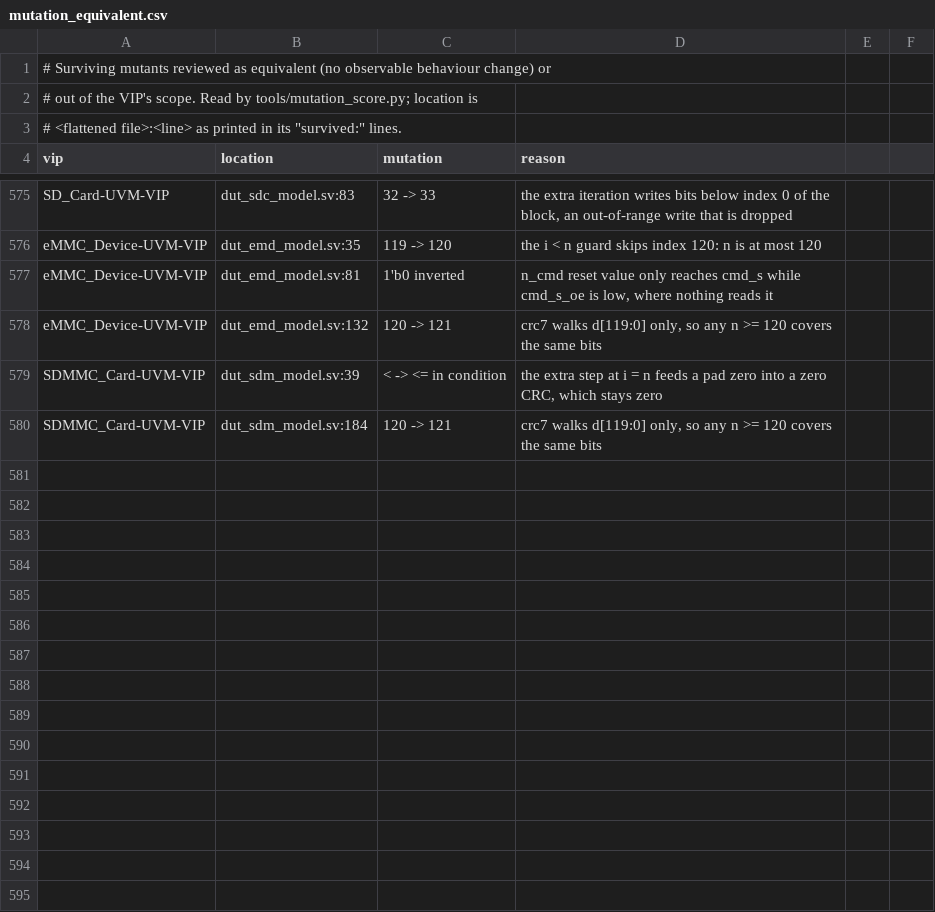
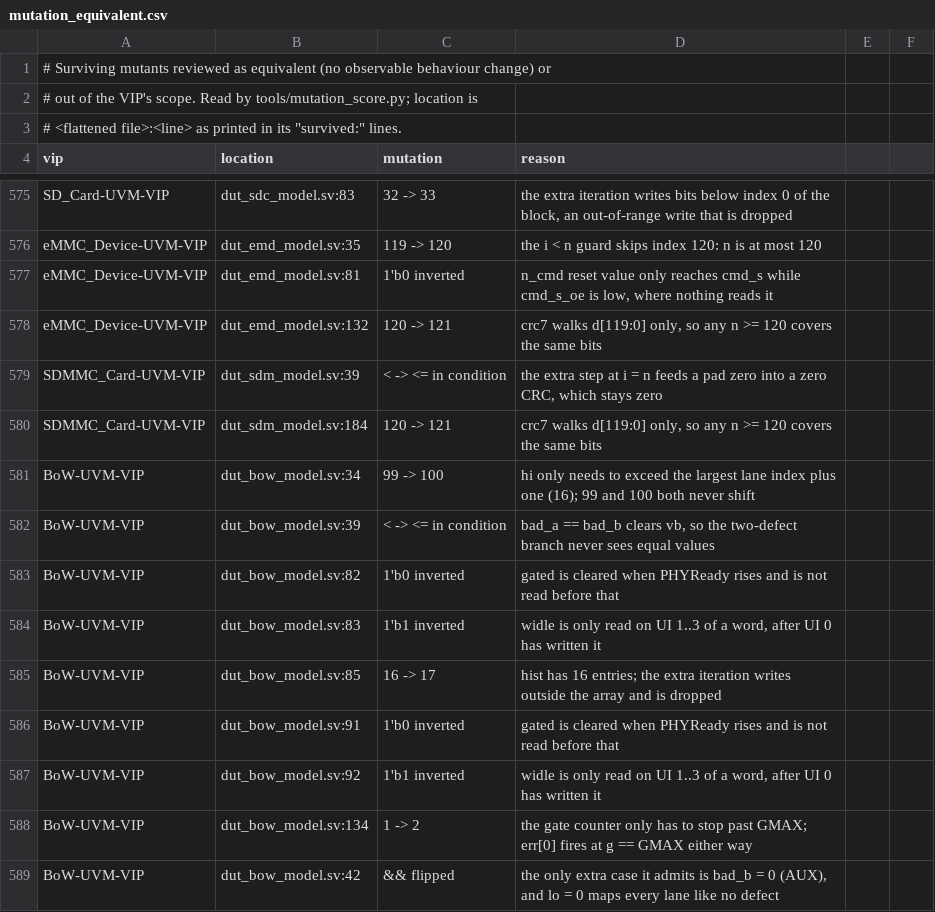
Before and after one commit to tonythetiger168/open-vip-portfolio, a CSV file: tools/mutation_equivalent.csv, drawn as a sheet; only a part is shown, gaps mark what is left out; the diff names each change by its address in the sheet, - before the commit and + after, or states it on an @@ line.

```diff
--- a/tools/mutation_equivalent.csv
+++ b/tools/mutation_equivalent.csv
+row 581: BoW-UVM-VIP | dut_bow_model.sv:34 | 99 -> 100 | hi only needs to exceed the largest lane index plus one (16); 99 and 100 both never shift
+row 582: BoW-UVM-VIP | dut_bow_model.sv:39 | < -> <= in condition | bad_a == bad_b clears vb, so the two-defect branch never sees equal values
+row 583: BoW-UVM-VIP | dut_bow_model.sv:82 | 1'b0 inverted | gated is cleared when PHYReady rises and is not read before that
+row 584: BoW-UVM-VIP | dut_bow_model.sv:83 | 1'b1 inverted | widle is only read on UI 1..3 of a word, after UI 0 has written it
+row 585: BoW-UVM-VIP | dut_bow_model.sv:85 | 16 -> 17 | hist has 16 entries; the extra iteration writes outside the array and is dropped
+row 586: BoW-UVM-VIP | dut_bow_model.sv:91 | 1'b0 inverted | gated is cleared when PHYReady rises and is not read before that
+row 587: BoW-UVM-VIP | dut_bow_model.sv:92 | 1'b1 inverted | widle is only read on UI 1..3 of a word, after UI 0 has written it
+row 588: BoW-UVM-VIP | dut_bow_model.sv:134 | 1 -> 2 | the gate counter only has to stop past GMAX; err[0] fires at g == GMAX either way
+row 589: BoW-UVM-VIP | dut_bow_model.sv:42 | && flipped | the only extra case it admits is bad_b = 0 (AUX), and lo = 0 maps every lane like no defect
```
Also changed, not shown: smoke/smoke_report.csv, smoke_report.csv, 6 other files.
